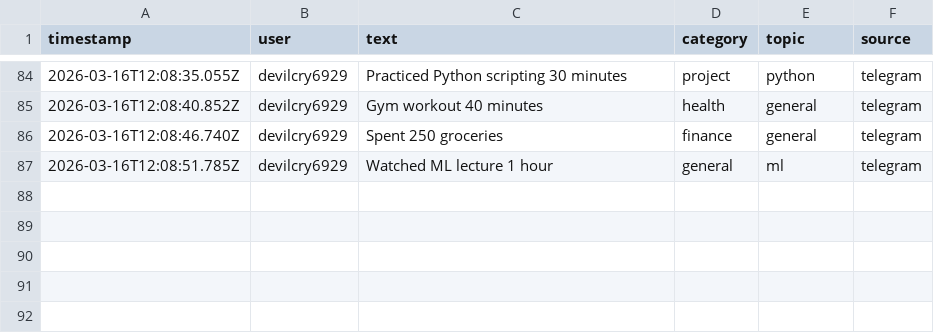
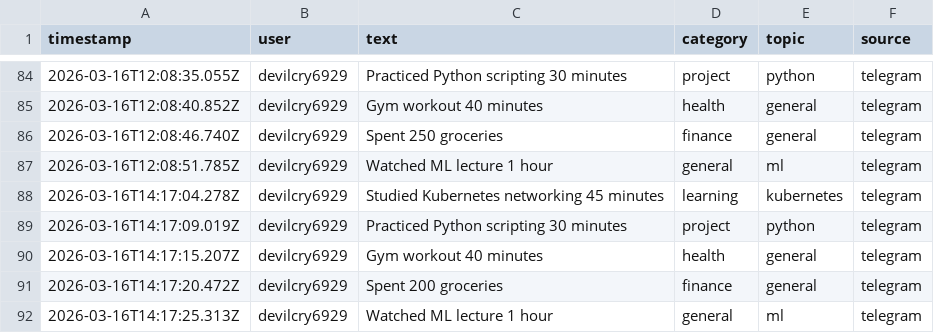
Before and after one commit to talpadeavi03/learning-bot, a CSV file: data/raw/events.csv, drawn as a sheet; only a part is shown, gaps mark what is left out; the diff names each change by its address in the sheet, - before the commit and + after, or states it on an @@ line.

```diff
--- a/data/raw/events.csv
+++ b/data/raw/events.csv
+row 88: 2026-03-16T14:17:04.278Z | devilcry6929 | Studied Kubernetes networking 45 minutes | learning | kubernetes | telegram
+row 89: 2026-03-16T14:17:09.019Z | devilcry6929 | Practiced Python scripting 30 minutes | project | python | telegram
+row 90: 2026-03-16T14:17:15.207Z | devilcry6929 | Gym workout 40 minutes | health | general | telegram
+row 91: 2026-03-16T14:17:20.472Z | devilcry6929 | Spent 200 groceries | finance | general | telegram
+row 92: 2026-03-16T14:17:25.313Z | devilcry6929 | Watched ML lecture 1 hour | general | ml | telegram
```
Also changed, not shown: 1 other file.
